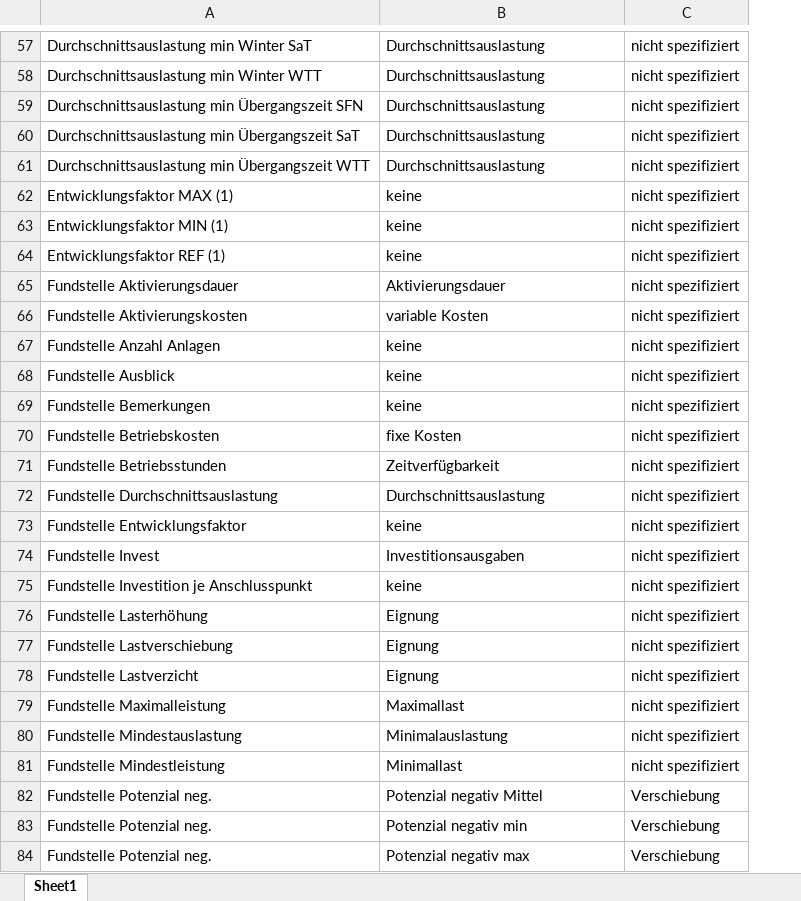
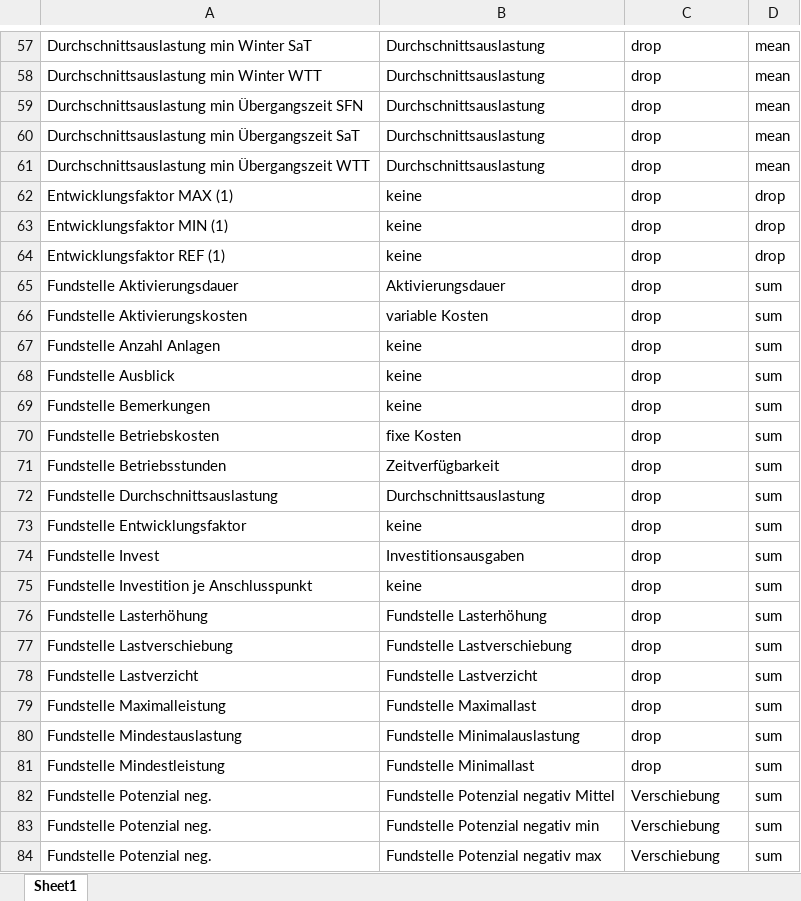
Before and after one commit to jokochems/DR_Potentials, an Excel workbook: Columns.xlsx, sheet Sheet1, drawn as a sheet; only a part is shown, gaps mark what is left out; values as stored, in another font and other column widths than the file's, no borders; table styles not drawn; the diff covers the shown part only; the diff names each change by its address in the sheet, - before the commit and + after, or states it on an @@ line.

```diff
--- a/Columns.xlsx (sheet Sheet1)
+++ b/Columns.xlsx (sheet Sheet1)
+column D, rows 57-84: mean | mean | mean | mean | mean | drop | drop | drop | sum | sum | sum | sum | sum | sum | sum | sum | sum | sum | sum | sum | sum | sum | sum | sum | sum | sum | sum | sum
-C57:C81: nicht spezifiziert
+C57:C81: drop
-B76: Eignung
+B76: Fundstelle Lasterhöhung
-B77: Eignung
+B77: Fundstelle Lastverschiebung
-B78: Eignung
+B78: Fundstelle Lastverzicht
-B79: Maximallast
+B79: Fundstelle Maximallast
-B80: Minimalauslastung
+B80: Fundstelle Minimalauslastung
-B81: Minimallast
+B81: Fundstelle Minimallast
-B82: Potenzial negativ Mittel
+B82: Fundstelle Potenzial negativ Mittel
-B83: Potenzial negativ min
+B83: Fundstelle Potenzial negativ min
-B84: Potenzial negativ max
+B84: Fundstelle Potenzial negativ max
```
Also changed, not shown: 207 edited cells elsewhere in this sheet, 2 other files.
